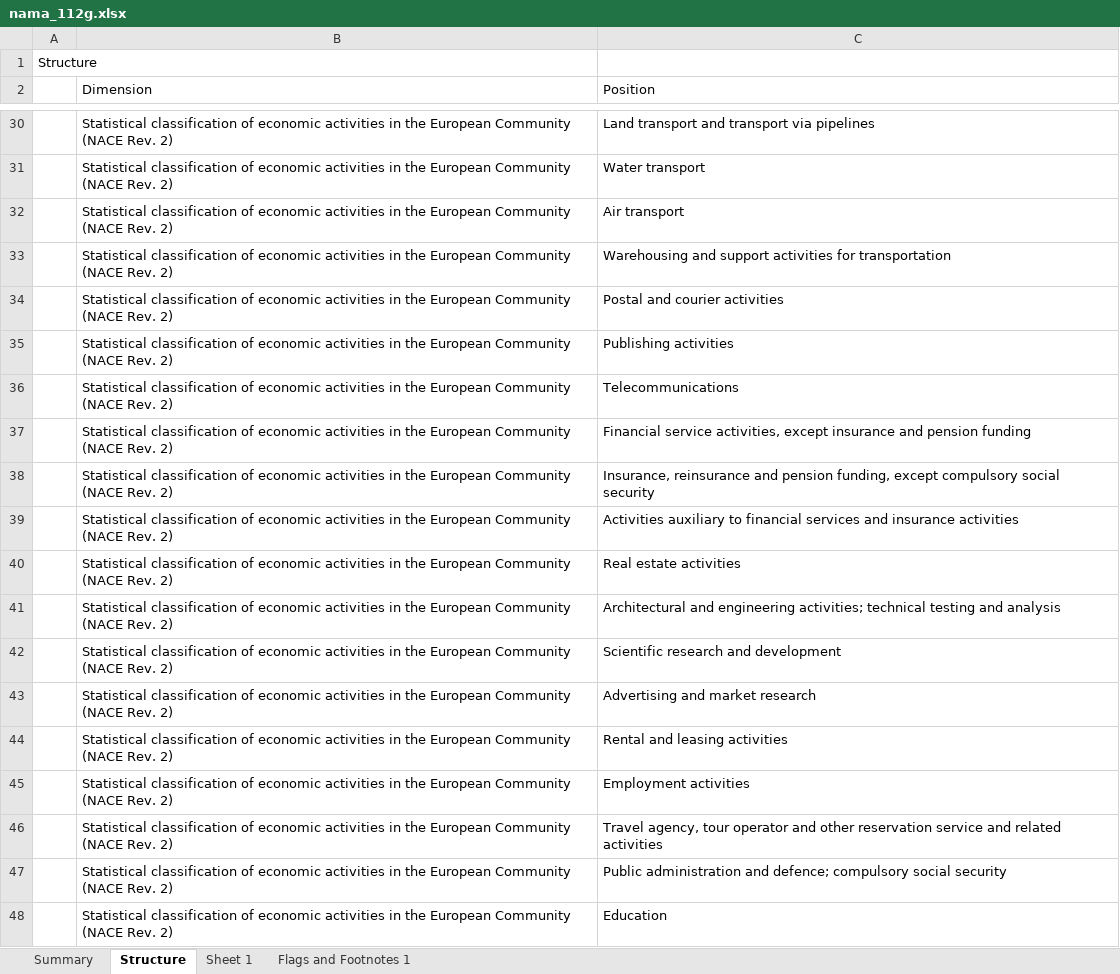
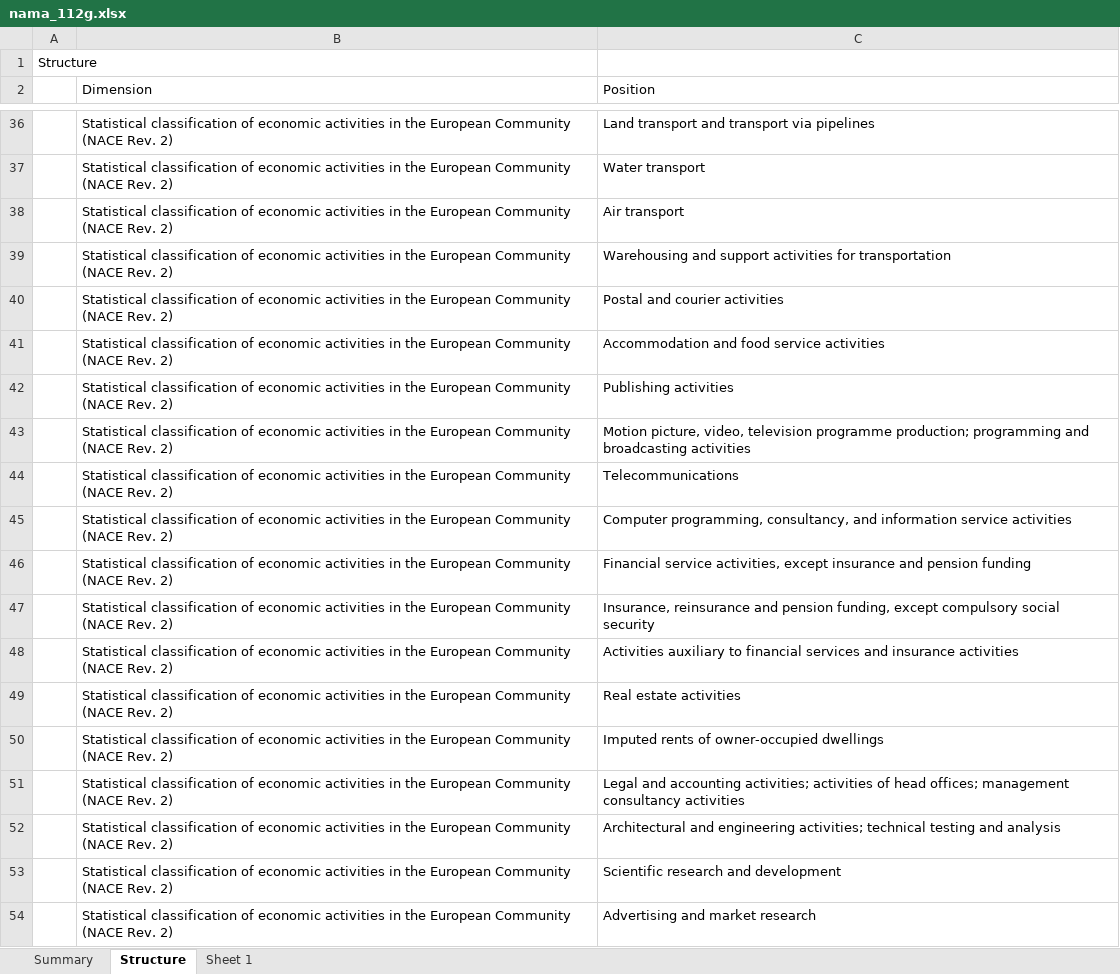
Before and after one commit to terna/ejmmp, an Excel workbook: model1/structuralData/investment/nama_112g.xlsx, sheet Structure, drawn as a sheet; only a part is shown, gaps mark what is left out; the shorter side is filled out with more unchanged rows; values as stored, in another font and other column widths than the file's, no cell formats; the diff covers the shown part only; the diff names each change by its address in the sheet, - before the commit and + after, or states it on an @@ line.

```diff
--- a/model1/structuralData/investment/nama_112g.xlsx (sheet Structure)
+++ b/model1/structuralData/investment/nama_112g.xlsx (sheet Structure)
-sheet tab: Flags and Footnotes 1
+row 41:  | Statistical classification of economic activities in the European Community (NACE Rev. 2) | Accommodation and food service activities
+row 43:  | Statistical classification of economic activities in the European Community (NACE Rev. 2) | Motion picture, video, television programme production; programming and broadcasting activities
+row 45:  | Statistical classification of economic activities in the European Community (NACE Rev. 2) | Computer programming, consultancy, and information service activities
+row 50:  | Statistical classification of economic activities in the European Community (NACE Rev. 2) | Imputed rents of owner-occupied dwellings
+row 51:  | Statistical classification of economic activities in the European Community (NACE Rev. 2) | Legal and accounting activities; activities of head offices; management consultancy activities
```
Also changed, not shown: 11 added rows elsewhere in this sheet, sheet Sheet 1, sheet Summary, cell formats, charts or pictures, model1/structuralData/investment/nama_110g.xlsx, model1/structuralData/investment/nama_1131g.xlsx, 11 other files.
